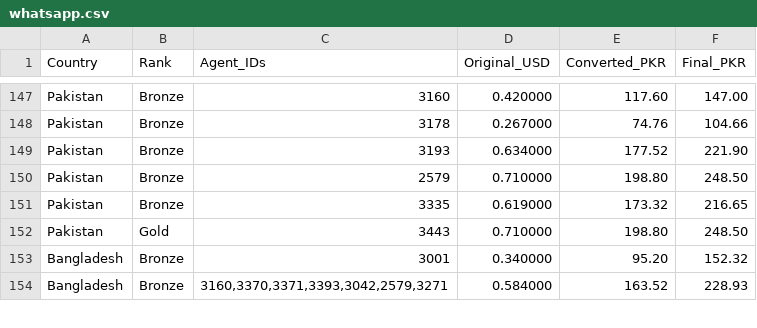
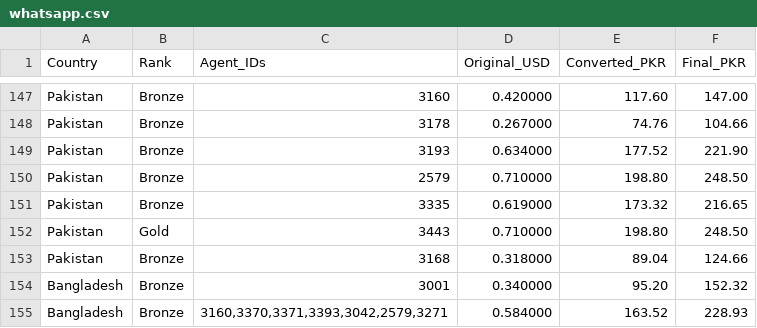
Before and after one commit to trailsirf-star/MRFSMS, a CSV file: services/whatsapp.csv, drawn as a sheet; only a part is shown, gaps mark what is left out.

Commit message:
Update whatsapp.csv

```diff
--- a/services/whatsapp.csv
+++ b/services/whatsapp.csv
@@ -152,2 +152,3 @@ Pakistan,Bronze,3335,0.619000,173.32,216.65
 Pakistan,Gold,3443,0.710000,198.80,248.50
+Pakistan,Bronze,3168,0.318000,89.04,124.66
 Bangladesh,Bronze,3001,0.340000,95.20,152.32
```
